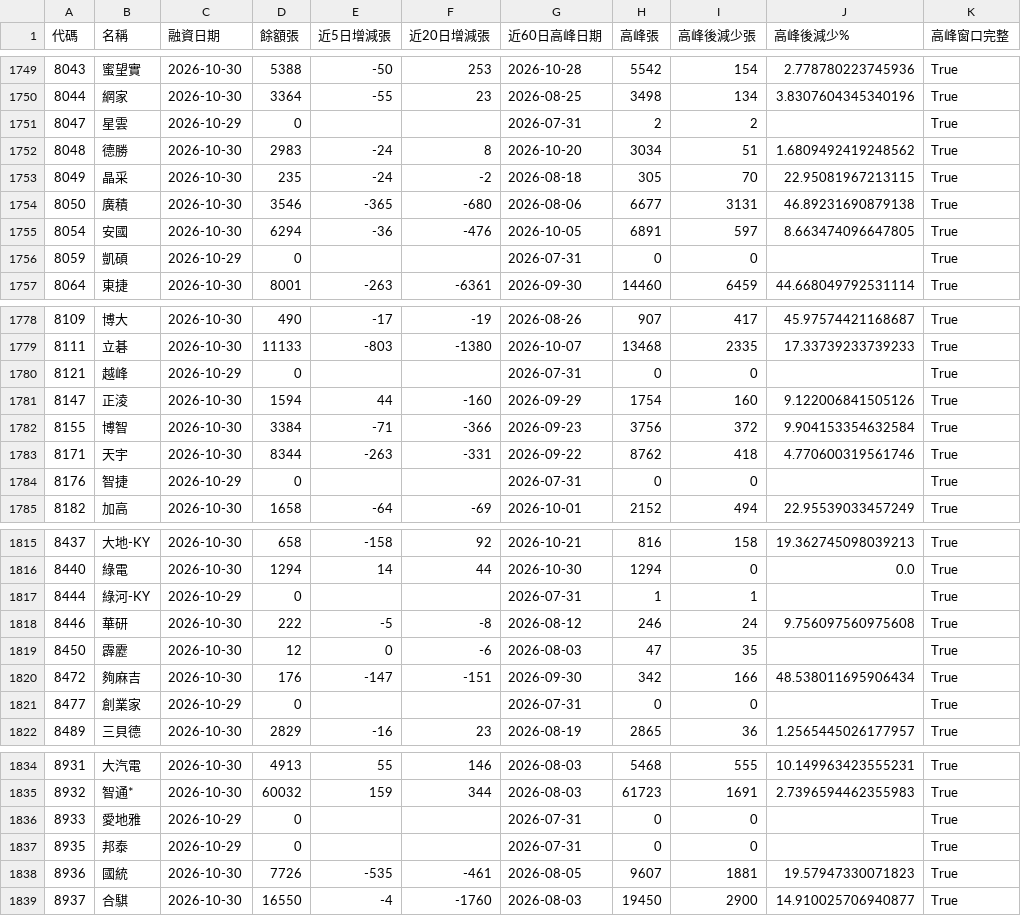
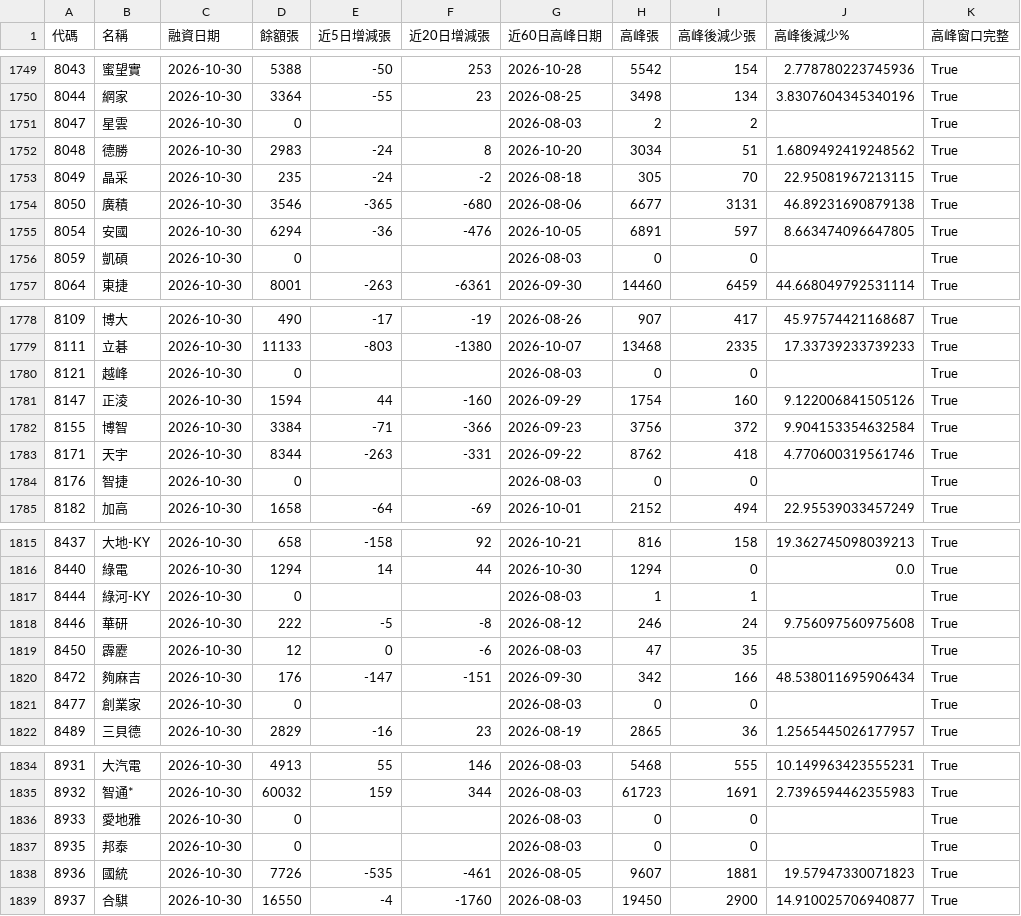
Before and after one commit to frankf19-19/Stock, a CSV file: margin_pressure.csv, drawn as a sheet; only a part is shown, gaps mark what is left out; the diff covers the shown part only.

Commit message:
margin 2026-10-30 [CI Skip]

```diff
--- a/margin_pressure.csv
+++ b/margin_pressure.csv
@@ -1750,3 +1750,3 @@
 8044,網家,2026-10-30,3364,-55,23,2026-08-25,3498,134,3.8307604345340196,True
-8047,星雲,2026-10-29,0,,,2026-07-31,2,2,,True
+8047,星雲,2026-10-30,0,,,2026-08-03,2,2,,True
 8048,德勝,2026-10-30,2983,-24,8,2026-10-20,3034,51,1.6809492419248562,True
@@ -1755,3 +1755,3 @@
 8054,安國,2026-10-30,6294,-36,-476,2026-10-05,6891,597,8.663474096647805,True
-8059,凱碩,2026-10-29,0,,,2026-07-31,0,0,,True
+8059,凱碩,2026-10-30,0,,,2026-08-03,0,0,,True
 8064,東捷,2026-10-30,8001,-263,-6361,2026-09-30,14460,6459,44.668049792531114,True
@@ -1779,3 +1779,3 @@
 8111,立碁,2026-10-30,11133,-803,-1380,2026-10-07,13468,2335,17.33739233739233,True
-8121,越峰,2026-10-29,0,,,2026-07-31,0,0,,True
+8121,越峰,2026-10-30,0,,,2026-08-03,0,0,,True
 8147,正淩,2026-10-30,1594,44,-160,2026-09-29,1754,160,9.122006841505126,True
@@ -1783,3 +1783,3 @@
 8171,天宇,2026-10-30,8344,-263,-331,2026-09-22,8762,418,4.770600319561746,True
-8176,智捷,2026-10-29,0,,,2026-07-31,0,0,,True
+8176,智捷,2026-10-30,0,,,2026-08-03,0,0,,True
 8182,加高,2026-10-30,1658,-64,-69,2026-10-01,2152,494,22.95539033457249,True
@@ -1816,3 +1816,3 @@
 8440,綠電,2026-10-30,1294,14,44,2026-10-30,1294,0,0.0,True
-8444,綠河-KY,2026-10-29,0,,,2026-07-31,1,1,,True
+8444,綠河-KY,2026-10-30,0,,,2026-08-03,1,1,,True
 8446,華研,2026-10-30,222,-5,-8,2026-08-12,246,24,9.756097560975608,True
@@ -1820,3 +1820,3 @@
 8472,夠麻吉,2026-10-30,176,-147,-151,2026-09-30,342,166,48.538011695906434,True
-8477,創業家,2026-10-29,0,,,2026-07-31,0,0,,True
+8477,創業家,2026-10-30,0,,,2026-08-03,0,0,,True
 8489,三貝德,2026-10-30,2829,-16,23,2026-08-19,2865,36,1.2565445026177957,True
@@ -1835,4 +1835,4 @@
 8932,智通*,2026-10-30,60032,159,344,2026-08-03,61723,1691,2.7396594462355983,True
-8933,愛地雅,2026-10-29,0,,,2026-07-31,0,0,,True
-8935,邦泰,2026-10-29,0,,,2026-07-31,0,0,,True
+8933,愛地雅,2026-10-30,0,,,2026-08-03,0,0,,True
+8935,邦泰,2026-10-30,0,,,2026-08-03,0,0,,True
 8936,國統,2026-10-30,7726,-535,-461,2026-08-05,9607,1881,19.57947330071823,True
```
Also changed, not shown: 21 edited cells elsewhere in this file, 3 other files.
